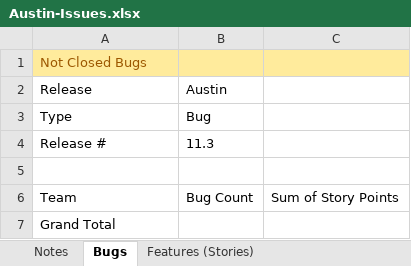
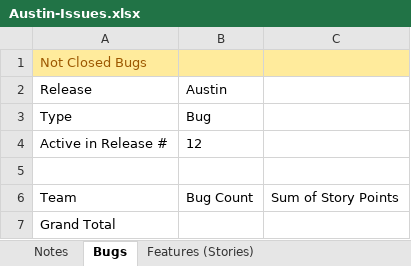
Before and after one commit to folomeshin/etc, an Excel workbook: blueprint-jira-better-excel/Austin-Issues.xlsx, sheet Bugs, drawn as a sheet; values as stored, in another font and other column widths than the file's, no borders; removed rows and columns are numbered as before the commit, all else as after; the diff names each change by its address in the sheet, - before the commit and + after, or states it on an @@ line.

```diff
--- a/blueprint-jira-better-excel/Austin-Issues.xlsx (sheet Bugs)
+++ b/blueprint-jira-better-excel/Austin-Issues.xlsx (sheet Bugs)
-row 4: Release # | 11.3
+row 4: Active in Release # | 12
```
Also changed, not shown: sheet Features (Stories), blueprint-jira-better-excel/Austin-Dashboard.xlsx, 1 other file.
